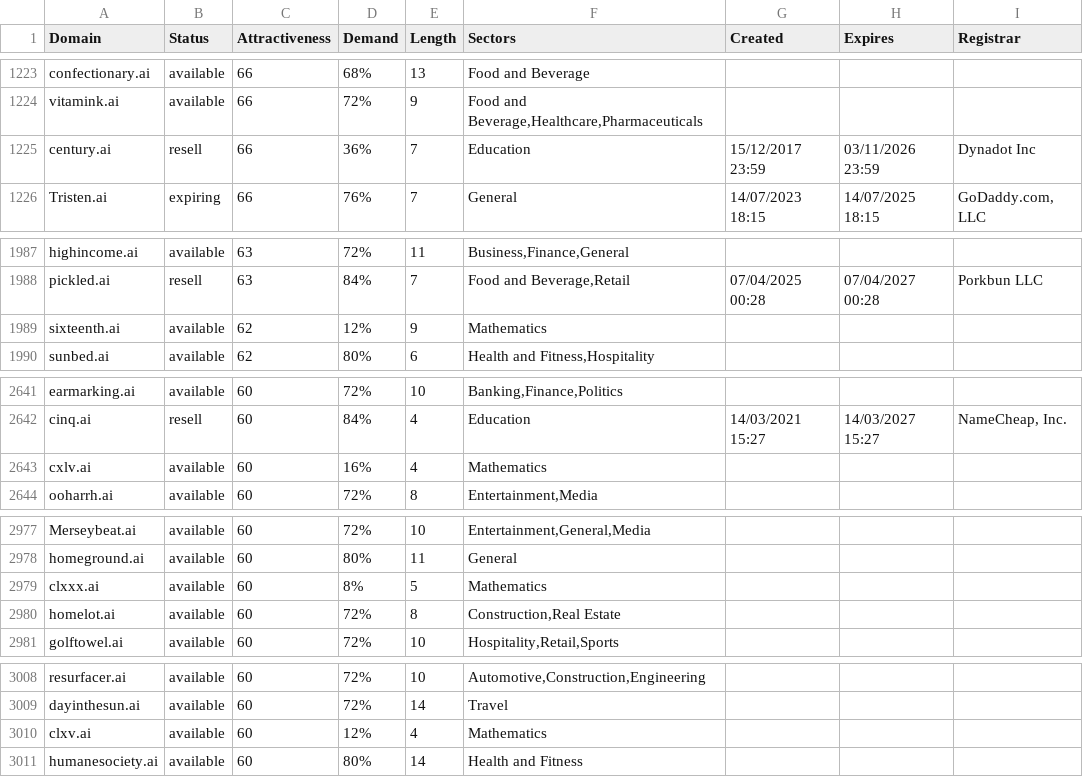
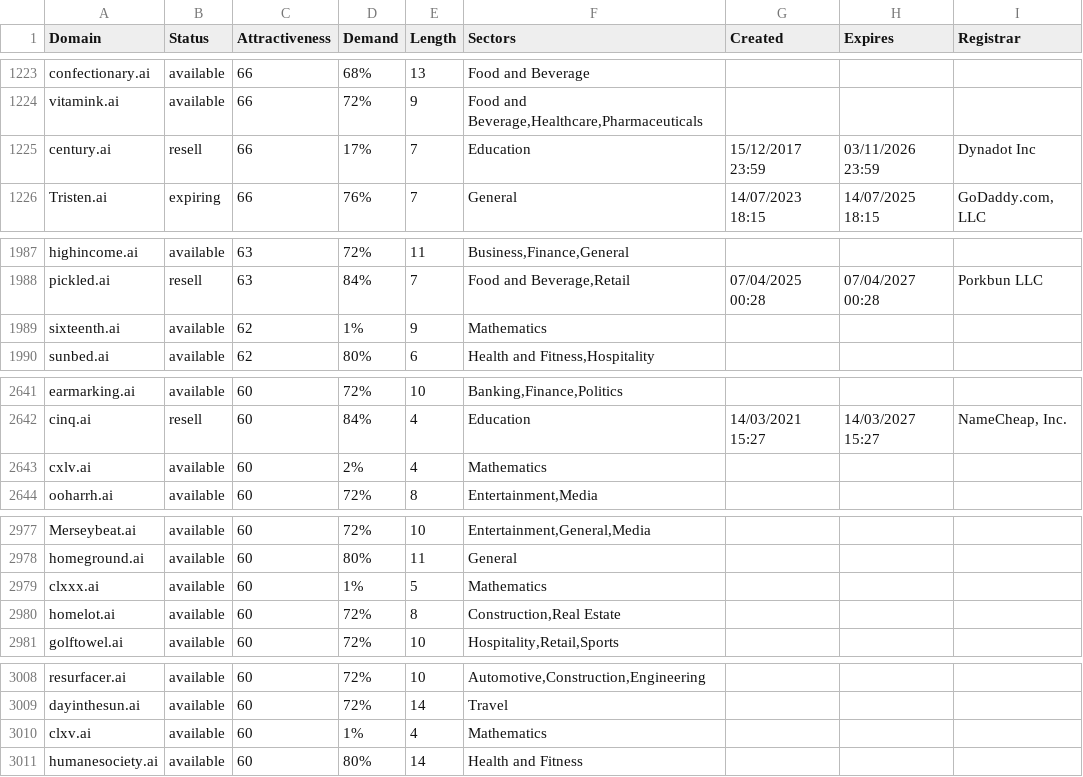
Before and after one commit to UniqueDomains/ai-oneword-domains, a CSV file: ai.csv, drawn as a sheet; only a part is shown, gaps mark what is left out; the diff covers the shown part only.

```diff
--- a/ai.csv
+++ b/ai.csv
@@ -1224,3 +1224,3 @@ confectionary.ai,available,66,68%,13,Food and Beverage,,,
 vitamink.ai,available,66,72%,9,"Food and Beverage,Healthcare,Pharmaceuticals",,,
-century.ai,resell,66,36%,7,Education,15/12/2017 23:59,03/11/2026 23:59,Dynadot Inc
+century.ai,resell,66,17%,7,Education,15/12/2017 23:59,03/11/2026 23:59,Dynadot Inc
 Tristen.ai,expiring,66,76%,7,General,14/07/2023 18:15,14/07/2025 18:15,"GoDaddy.com, LLC"
@@ -1988,3 +1988,3 @@ highincome.ai,available,63,72%,11,"Business,Finance,General",,,
 pickled.ai,resell,63,84%,7,"Food and Beverage,Retail",07/04/2025 00:28,07/04/2027 00:28,Porkbun LLC
-sixteenth.ai,available,62,12%,9,Mathematics,,,
+sixteenth.ai,available,62,1%,9,Mathematics,,,
 sunbed.ai,available,62,80%,6,"Health and Fitness,Hospitality",,,
@@ -2642,3 +2642,3 @@ earmarking.ai,available,60,72%,10,"Banking,Finance,Politics",,,
 cinq.ai,resell,60,84%,4,Education,14/03/2021 15:27,14/03/2027 15:27,"NameCheap, Inc."
-cxlv.ai,available,60,16%,4,Mathematics,,,
+cxlv.ai,available,60,2%,4,Mathematics,,,
 ooharrh.ai,available,60,72%,8,"Entertainment,Media",,,
@@ -2978,3 +2978,3 @@ Merseybeat.ai,available,60,72%,10,"Entertainment,General,Media",,,
 homeground.ai,available,60,80%,11,General,,,
-clxxx.ai,available,60,8%,5,Mathematics,,,
+clxxx.ai,available,60,1%,5,Mathematics,,,
 homelot.ai,available,60,72%,8,"Construction,Real Estate",,,
@@ -3009,3 +3009,3 @@ resurfacer.ai,available,60,72%,10,"Automotive,Construction,Engineering",,,
 dayinthesun.ai,available,60,72%,14,Travel,,,
-clxv.ai,available,60,12%,4,Mathematics,,,
+clxv.ai,available,60,1%,4,Mathematics,,,
 humanesociety.ai,available,60,80%,14,Health and Fitness,,,
```
Also changed, not shown: 7 edited cells elsewhere in this file, 2 other files.
